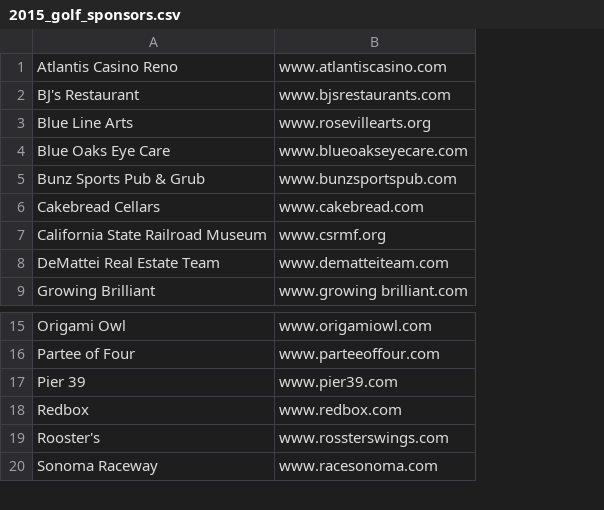
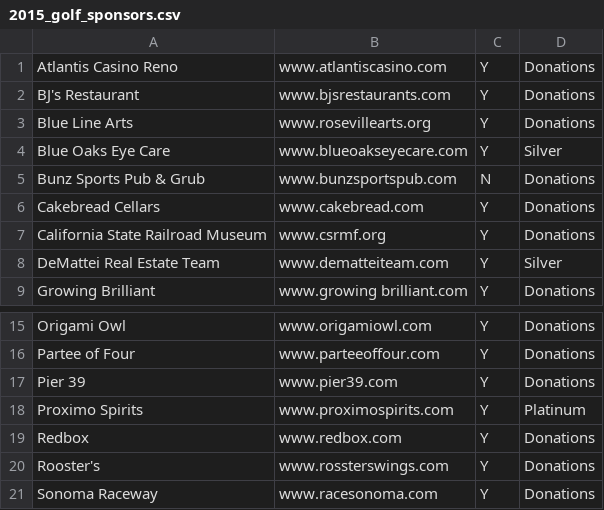
Before and after one commit to blueoaksptc/blueoaksptc.com, a CSV file: 2015_golf_sponsors.csv, drawn as a sheet; only a part is shown, gaps mark what is left out; the diff names each change by its address in the sheet, - before the commit and + after, or states it on an @@ line.

Commit message:
Update sponsor list

```diff
--- a/2015_golf_sponsors.csv
+++ b/2015_golf_sponsors.csv
+column C, rows 1-9: Y | Y | Y | Y | N | Y | Y | Y | Y; rows 15-17: all Y; rows 19-21: all Y
+column D, rows 1-9: Donations | Donations | Donations | Silver | Donations | Donations | Donations | Silver | Donations; rows 15-17: all Donations; rows 19-21: all Donations
+row 18: Proximo Spirits | www.proximospirits.com | Y | Platinum
```
Also changed, not shown: 2 other files.
